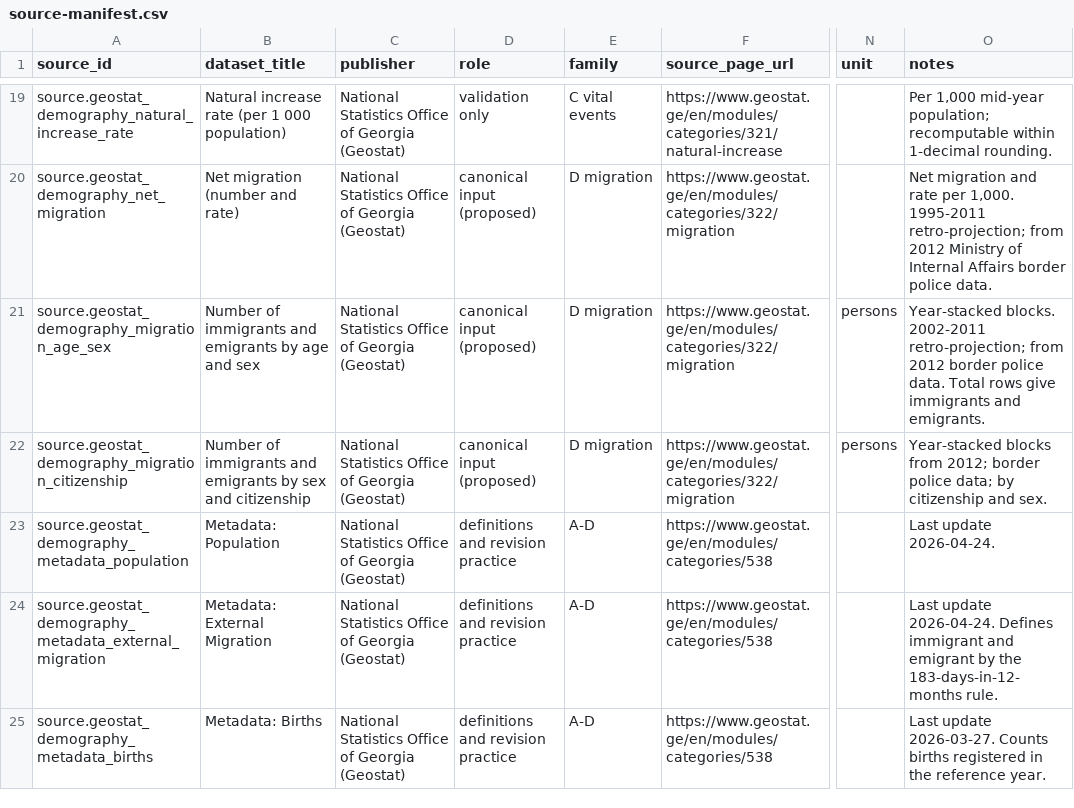
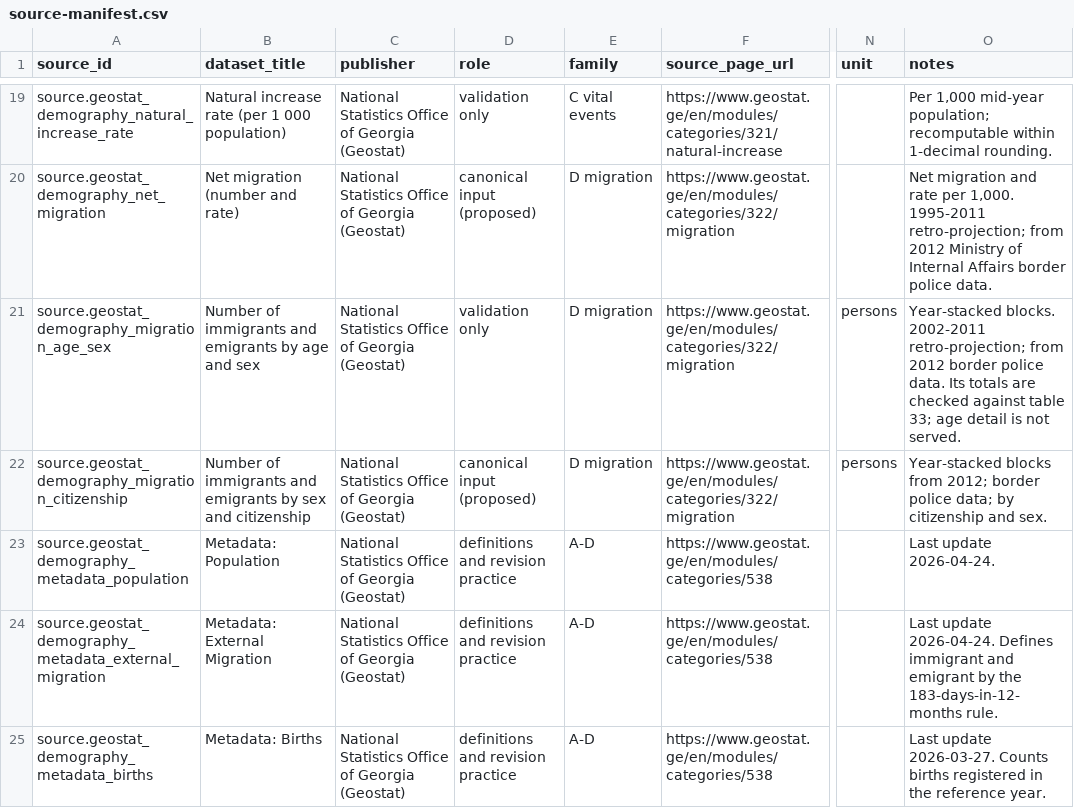
Before and after one commit to DuruMakh/geodata.ge, a CSV file: docs/Raw Data/Demography/geostat-demography/2026-10/source-manifest.csv, drawn as a sheet; only a part is shown, gaps mark what is left out; the diff names each change by its address in the sheet, - before the commit and + after, or states it on an @@ line.

```diff
--- a/docs/Raw Data/Demography/geostat-demography/2026-10/source-manifest.csv
+++ b/docs/Raw Data/Demography/geostat-demography/2026-10/source-manifest.csv
-D21 (role): canonical input (proposed)
+D21 (role): validation only
-O21 (notes): …police data. Total rows give immigrants and emigrants.
+O21 (notes): …police data. Its totals are checked against table 33; age detail is not served.
```
Also changed, not shown: 3 other files.
